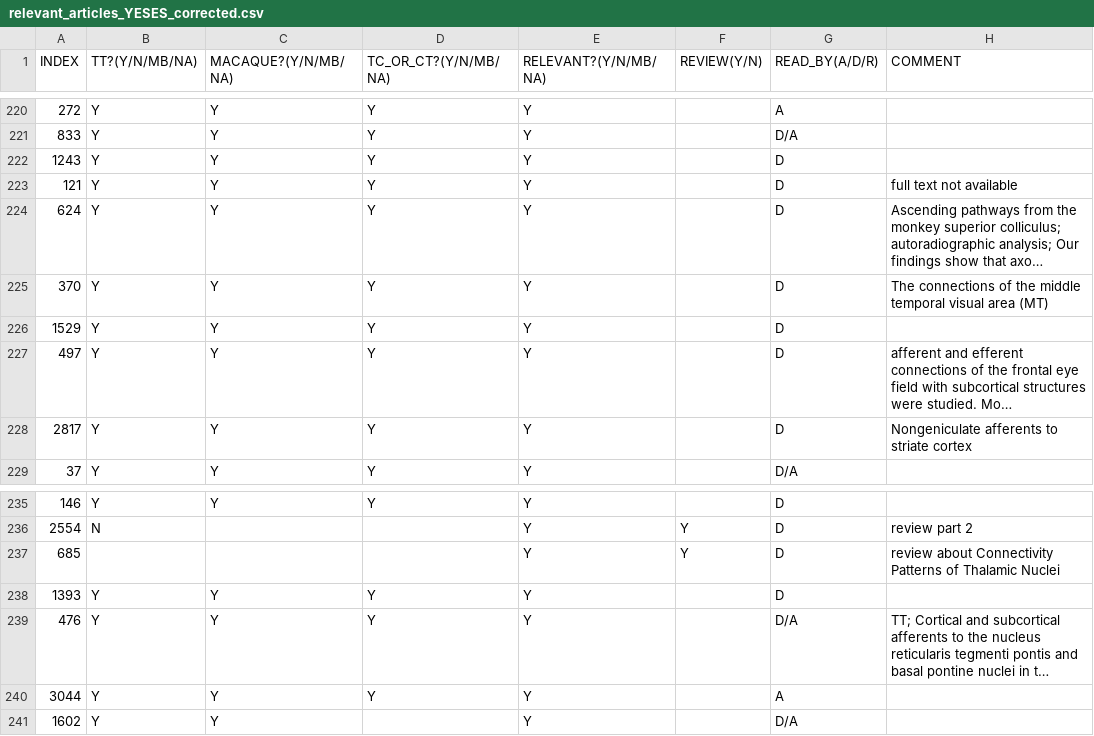
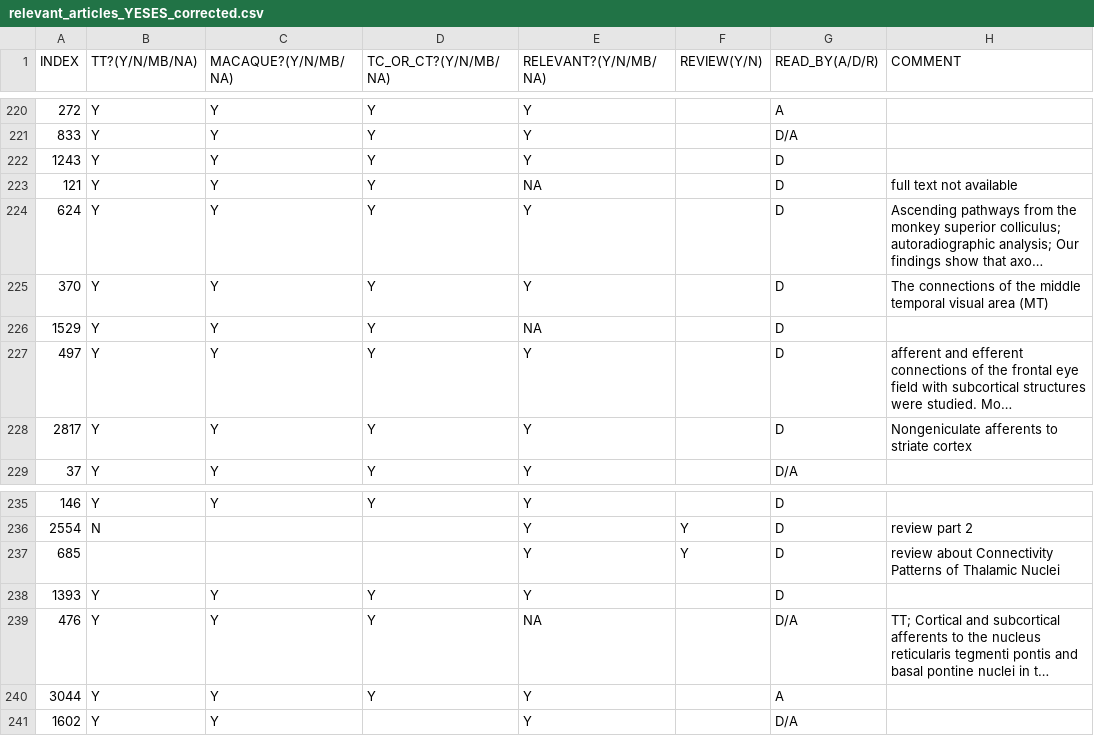
Before and after one commit to INM-6/ThaCoMac, a CSV file: datasets/relevant_articles_YESES_corrected.csv, drawn as a sheet; only a part is shown, gaps mark what is left out; long unchanged cells end in …; the diff names each change by its address in the sheet, - before the commit and + after, or states it on an @@ line.

Commit message:
update Literature_Metadata.json, .~lock.relevant_articles_YESES_corrected.csv# and relevant_articles_YESES_corrected.csv

```diff
--- a/datasets/relevant_articles_YESES_corrected.csv
+++ b/datasets/relevant_articles_YESES_corrected.csv
-E223 (RELEVANT?(Y/N/MB/NA)): Y
+E223 (RELEVANT?(Y/N/MB/NA)): NA
-E226 (RELEVANT?(Y/N/MB/NA)): Y
+E226 (RELEVANT?(Y/N/MB/NA)): NA
-E239 (RELEVANT?(Y/N/MB/NA)): Y
+E239 (RELEVANT?(Y/N/MB/NA)): NA
```
Also changed, not shown: 2 other files.
